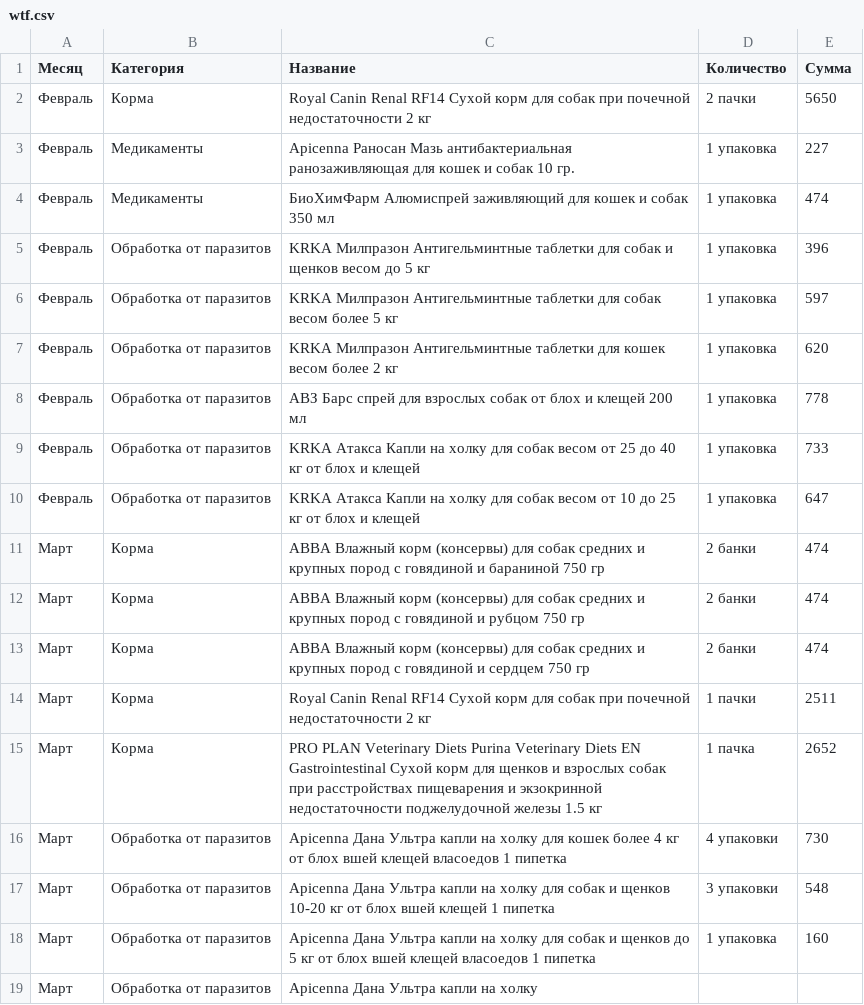
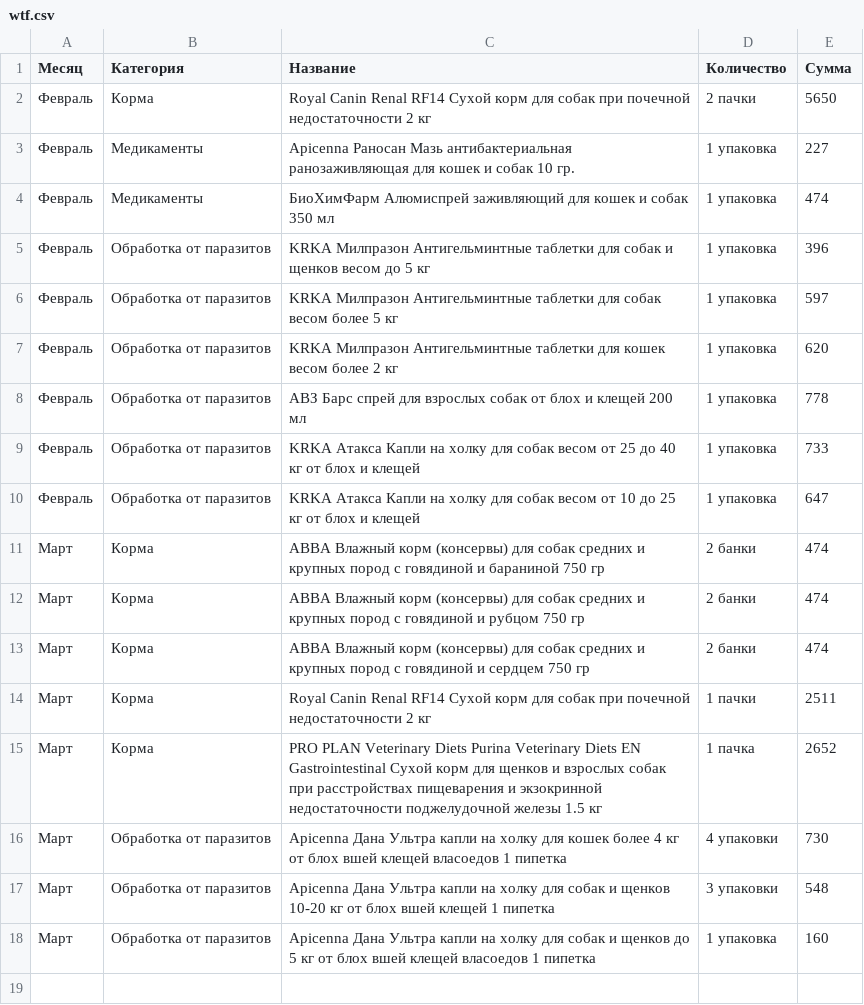
Before and after one commit to ImGoblin/imgoblin.github.io, a CSV file: static/csv/wtf.csv, drawn as a sheet; the diff names each change by its address in the sheet, - before the commit and + after, or states it on an @@ line.

Commit message:
Update wtf.csv

```diff
--- a/static/csv/wtf.csv
+++ b/static/csv/wtf.csv
-row 19: Март | Обработка от паразитов | Apicenna Дана Ультра капли на холку
```
